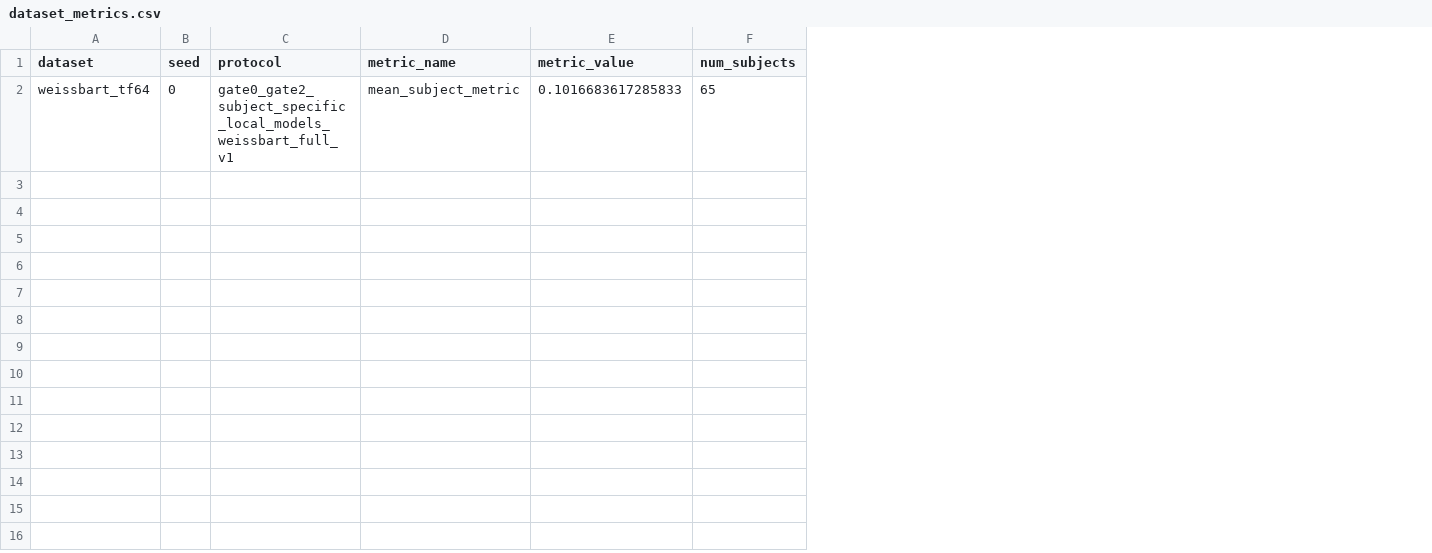
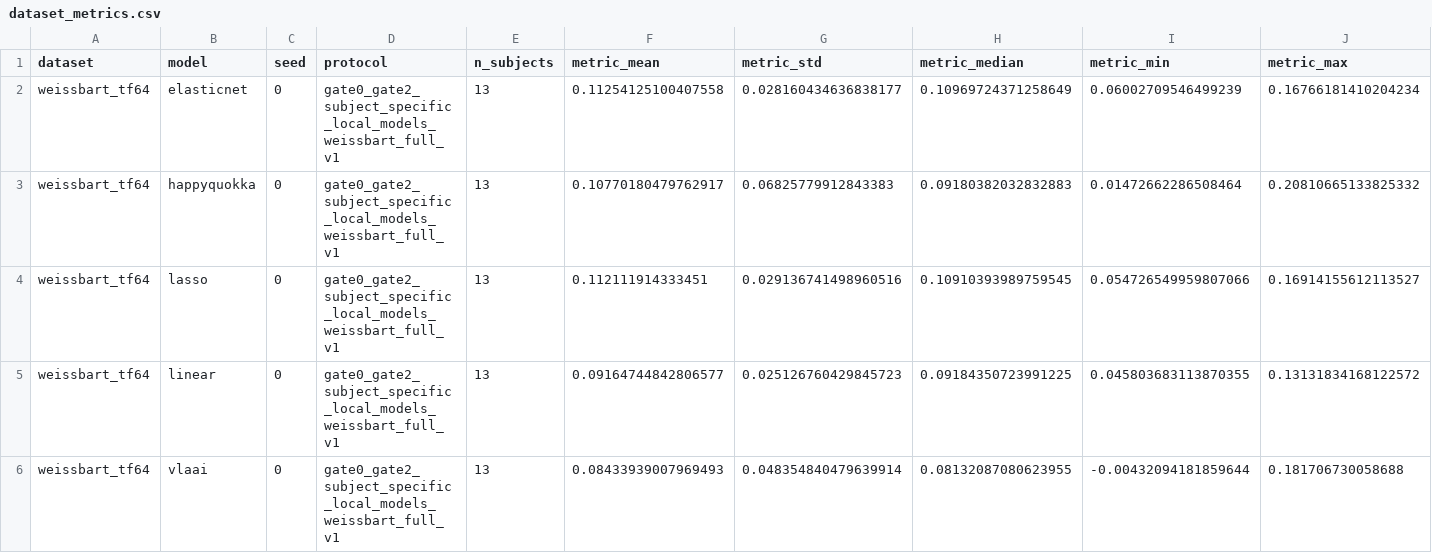
Before and after one commit to DDDingJin/eeg-lky-workspace, a CSV file: experiments/gate0_gate2_subject_specific_local_models_weissbart_full_v1/dataset_metrics.csv, drawn as a sheet; only a part is shown; removed rows and columns are numbered as before the commit, all else as after; rows hold the shown columns only; the diff names each change by its address in the sheet, - before the commit and + after, or states it on an @@ line.

Commit message:
Fix Weissbart local model audit artifacts

```diff
--- a/experiments/gate0_gate2_subject_specific_local_models_weissbart_full_v1/dataset_metrics.csv
+++ b/experiments/gate0_gate2_subject_specific_local_models_weissbart_full_v1/dataset_metrics.csv
+column B (model), row 2: elasticnet
-column D (metric_name), row 2: mean_subject_metric
-column E (metric_value), row 2: 0.1016683617285833
-column F (num_subjects), row 2: 65
+column E (n_subjects), row 2: 13
+column F (metric_mean), row 2: 0.11254125100407558
+column G (metric_std), row 2: 0.028160434636838177
+column H (metric_median), row 2: 0.10969724371258649
+column I (metric_min), row 2: 0.06002709546499239
+column J (metric_max), row 2: 0.16766181410204234
+row 3: weissbart_tf64 | happyquokka | 0 | gate0_gate2_subject_specific_local_models_weissbart_full_v1 | 13 | 0.10770180479762917 | 0.06825779912843383 | 0.09180382032832883 | 0.01472662286508464 | 0.20810665133825332
+row 4: weissbart_tf64 | lasso | 0 | gate0_gate2_subject_specific_local_models_weissbart_full_v1 | 13 | 0.112111914333451 | 0.029136741498960516 | 0.10910393989759545 | 0.054726549959807066 | 0.16914155612113527
+row 5: weissbart_tf64 | linear | 0 | gate0_gate2_subject_specific_local_models_weissbart_full_v1 | 13 | 0.09164744842806577 | 0.025126760429845723 | 0.09184350723991225 | 0.045803683113870355 | 0.13131834168122572
+row 6: weissbart_tf64 | vlaai | 0 | gate0_gate2_subject_specific_local_models_weissbart_full_v1 | 13 | 0.08433939007969493 | 0.048354840479639914 | 0.08132087080623955 | -0.00432094181859644 | 0.181706730058688
```
Also changed, not shown: 7 other files.
